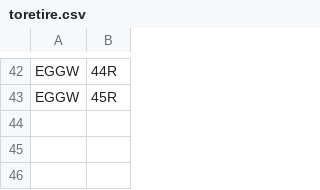
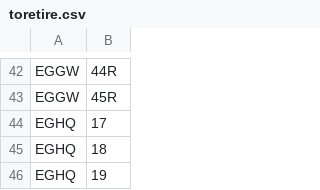
Before and after one commit to VATSIM-UK/uk-controller-api, a CSV file: database/data/stands/2020/toretire.csv, drawn as a sheet; only a part is shown, gaps mark what is left out; the diff names each change by its address in the sheet, - before the commit and + after, or states it on an @@ line.

```diff
--- a/database/data/stands/2020/toretire.csv
+++ b/database/data/stands/2020/toretire.csv
+row 44: EGHQ | 17
+row 45: EGHQ | 18
+row 46: EGHQ | 19
```
Also changed, not shown: database/data/stands/2020/missingstands.csv, database/data/stands/2020/standcats.csv, 1 other file.
